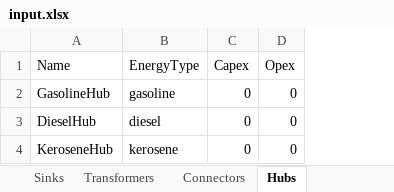
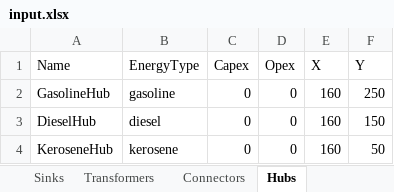
Before and after one commit to jtrobinson57/fscmodel-single-step, an Excel workbook: input.xlsx, sheet Hubs, drawn as a sheet; values as stored, in another font and other column widths than the file's, no borders; the diff names each change by its address in the sheet, - before the commit and + after, or states it on an @@ line.

```diff
--- a/input.xlsx (sheet Hubs)
+++ b/input.xlsx (sheet Hubs)
+column E (X), rows 2-4: all 160
+column F (Y), rows 2-4: 250 | 150 | 50
```
Also changed, not shown: sheet Sources, sheet Sinks, sheet Transformers, output.xlsx, 1 other file.
